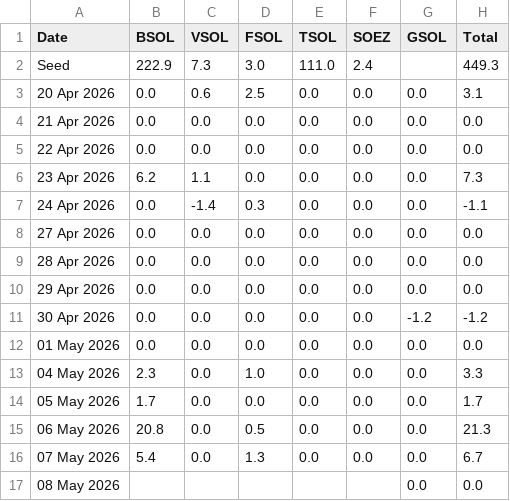
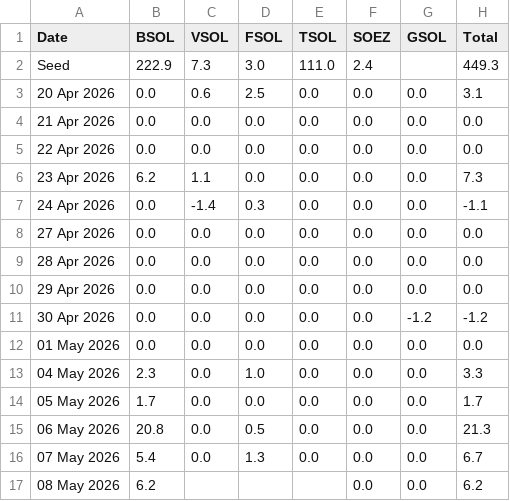
Before and after one commit to haturatu/crypto-etf-flow, a CSV file: etf_sol.csv, drawn as a sheet.

```diff
--- a/etf_sol.csv
+++ b/etf_sol.csv
@@ -16,2 +16,2 @@ Seed,222.9,7.3,3.0,111.0,2.4,,449.3
 07 May 2026,5.4,0.0,1.3,0.0,0.0,0.0,6.7
-08 May 2026,,,,,,0.0,0.0
+08 May 2026,6.2,,,,0.0,0.0,6.2
```
Also changed, not shown: etf_btc.csv, etf_eth.csv.
